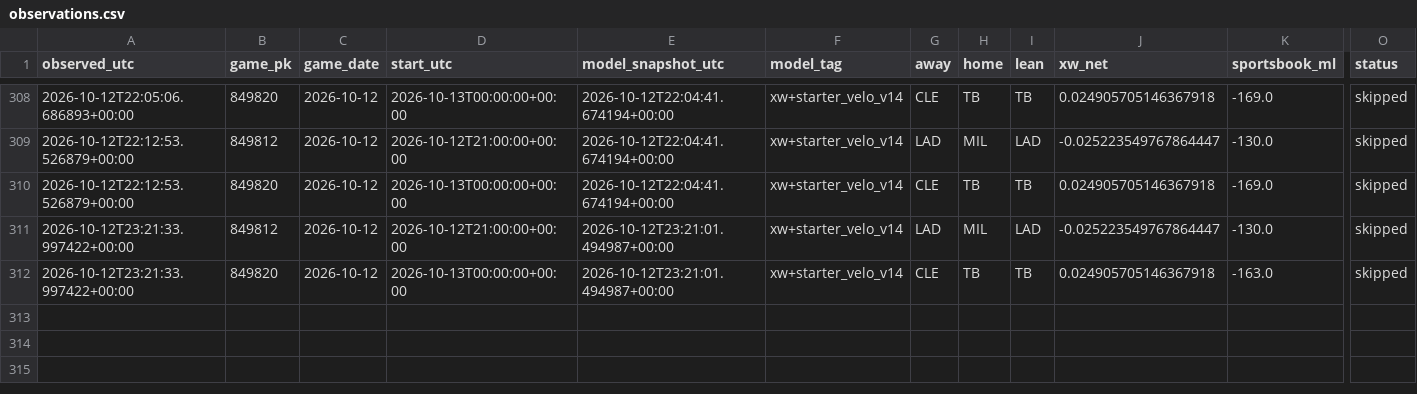
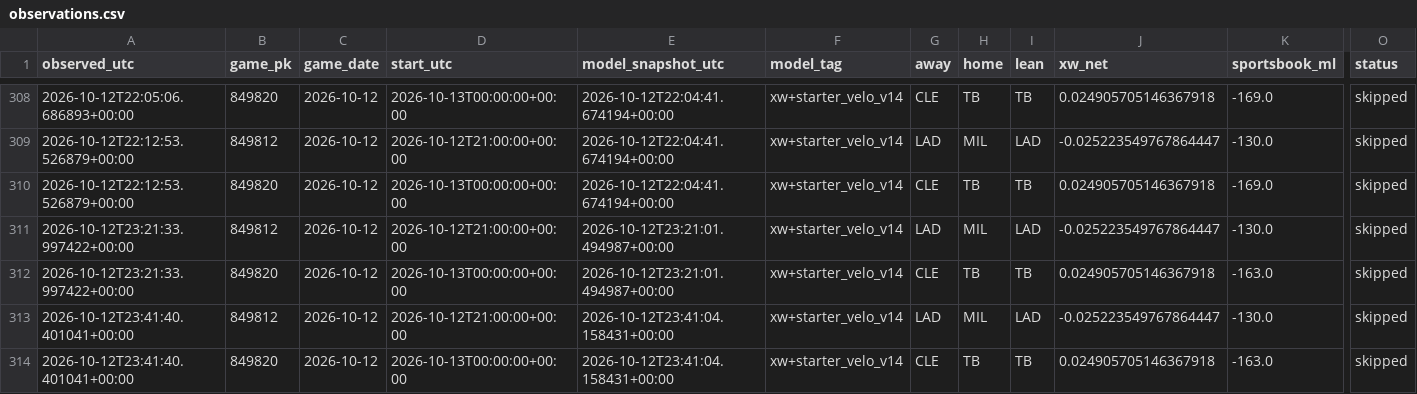
Before and after one commit to Dave356w/Dave356w, a CSV file: data/paper_kalshi/observations.csv, drawn as a sheet; only a part is shown, gaps mark what is left out; rows hold the shown columns only; the diff names each change by its address in the sheet, - before the commit and + after, or states it on an @@ line.

```diff
--- a/data/paper_kalshi/observations.csv
+++ b/data/paper_kalshi/observations.csv
+row 313: 2026-10-12T23:41:40.401041+00:00 | 849812 | 2026-10-12 | 2026-10-12T21:00:00+00:00 | 2026-10-12T23:41:04.158431+00:00 | xw+starter_velo_v14 | LAD | MIL | LAD | -0.025223549767864447 | -130.0 | skipped
+row 314: 2026-10-12T23:41:40.401041+00:00 | 849820 | 2026-10-12 | 2026-10-13T00:00:00+00:00 | 2026-10-12T23:41:04.158431+00:00 | xw+starter_velo_v14 | CLE | TB | TB | 0.024905705146367918 | -163.0 | skipped
```
Also changed, not shown: 1 other file.
